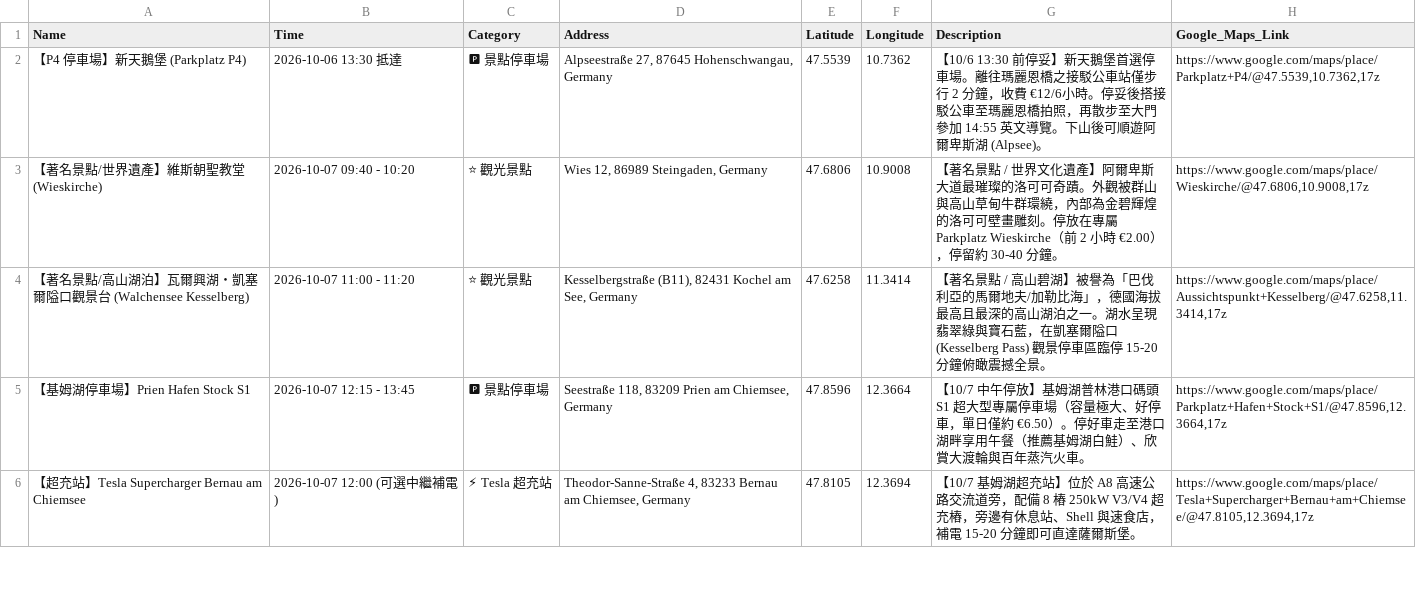
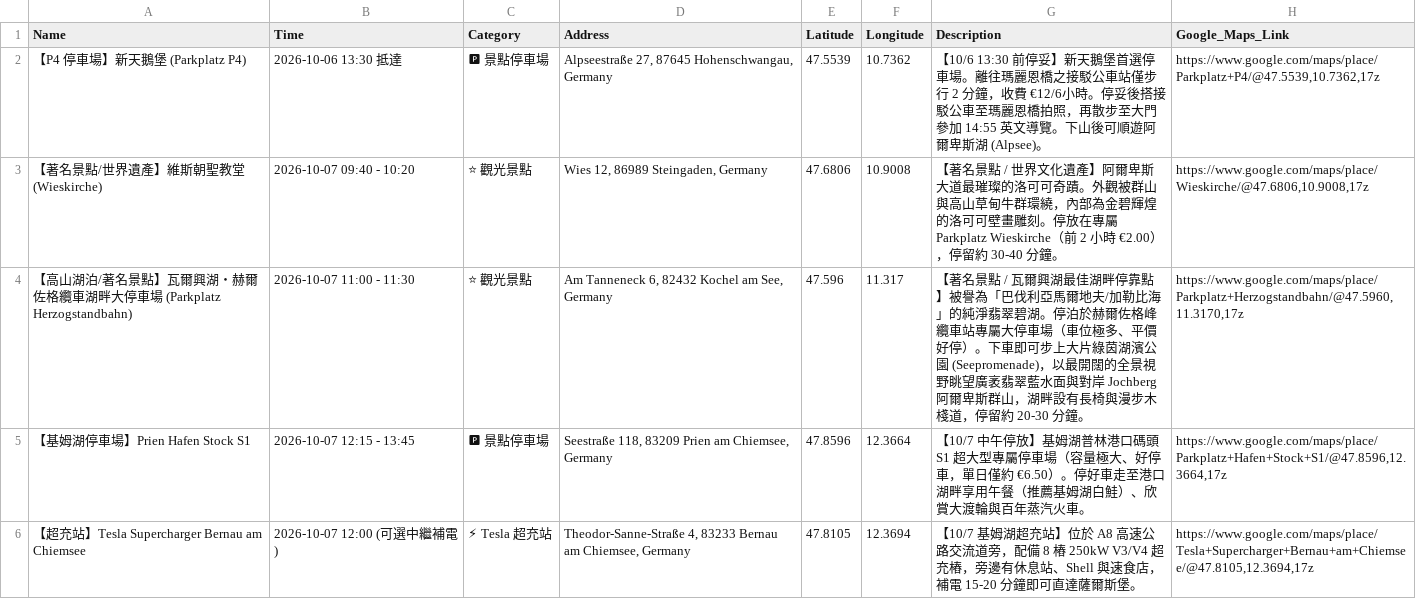
Before and after one commit to moonlove0102-arch/Travel-Plan, a CSV file: google_maps_trip_import.csv, drawn as a sheet; only a part is shown; removed rows and columns are numbered as before the commit, all else as after; the diff names each change by its address in the sheet, - before the commit and + after, or states it on an @@ line.

Commit message:
feat: adopt Option B (Parkplatz Herzogstandbahn) for Walchensee stop and update KMZ, CSV, and trip guides

```diff
--- a/google_maps_trip_import.csv
+++ b/google_maps_trip_import.csv
-row 4: 【著名景點/高山湖泊】瓦爾興湖・凱塞爾隘口觀景台 (Walchensee Kesselberg) | 2026-10-07 11:00 - 11:20 | ⭐ 觀光景點 | Kesselbergstraße (B11), 82431 Kochel am See, Germany | 47.6258 | 11.3414 | 【著名景點 / 高山碧湖】被譽為「巴伐利亞的馬爾地夫/加勒比海」，德國海拔最高且最深的高山湖泊之一。湖水呈現翡翠綠與寶石藍，在凱塞爾隘口 (Kesselberg Pass) 觀景停車區臨停 15-20 分鐘俯瞰震撼全景。 | https://www.google.com/maps/place/Aussichtspunkt+Kesselberg/@47.6258,11.3414,17z
+row 4: 【高山湖泊/著名景點】瓦爾興湖・赫爾佐格纜車湖畔大停車場 (Parkplatz Herzogstandbahn) | 2026-10-07 11:00 - 11:30 | ⭐ 觀光景點 | Am Tanneneck 6, 82432 Kochel am See, Germany | 47.596 | 11.317 | 【著名景點 / 瓦爾興湖最佳湖畔停靠點】被譽為「巴伐利亞馬爾地夫/加勒比海」的純淨翡翠碧湖。停泊於赫爾佐格峰纜車站專屬大停車場（車位極多、平價好停）。下車即可步上大片綠茵湖濱公園 (Seepromenade)，以最開闊的全景視野眺望廣袤翡翠藍水面與對岸 Jochberg 阿爾卑斯群山，湖畔設有長椅與漫步木棧道，停留約 20-30 分鐘。 | https://www.google.com/maps/place/Parkplatz+Herzogstandbahn/@47.5960,11.3170,17z
```
Also changed, not shown: 6 other files.
